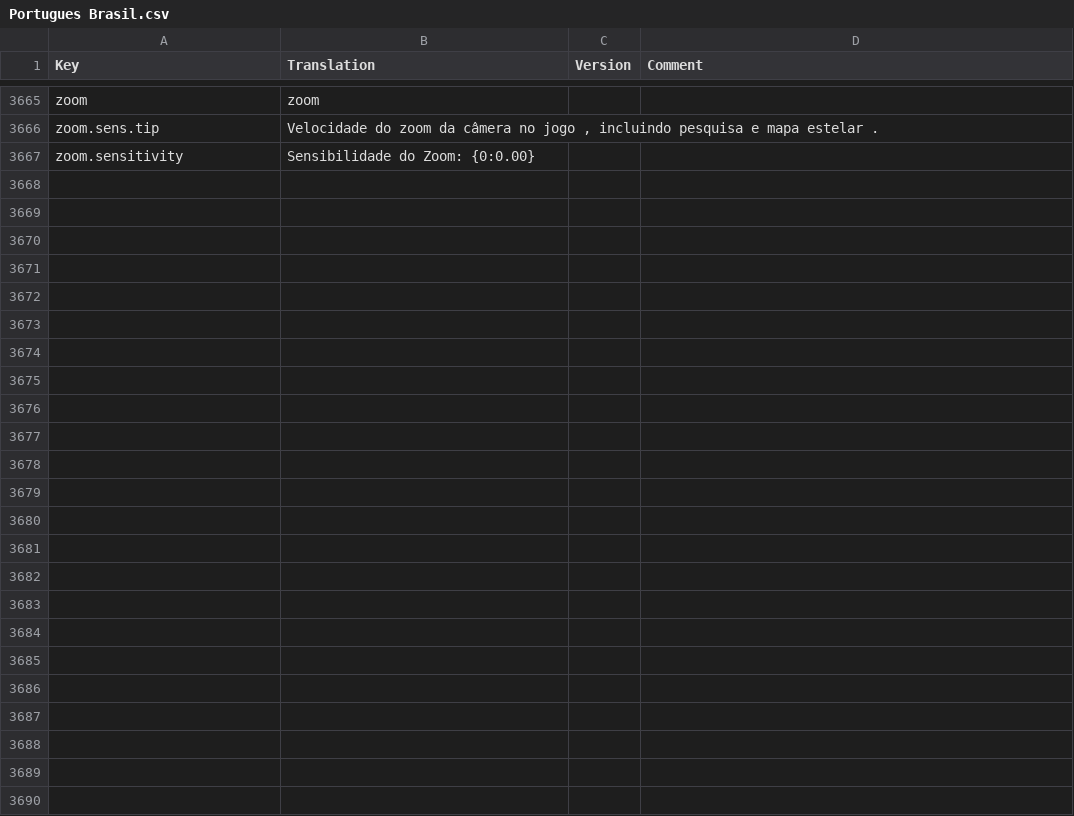
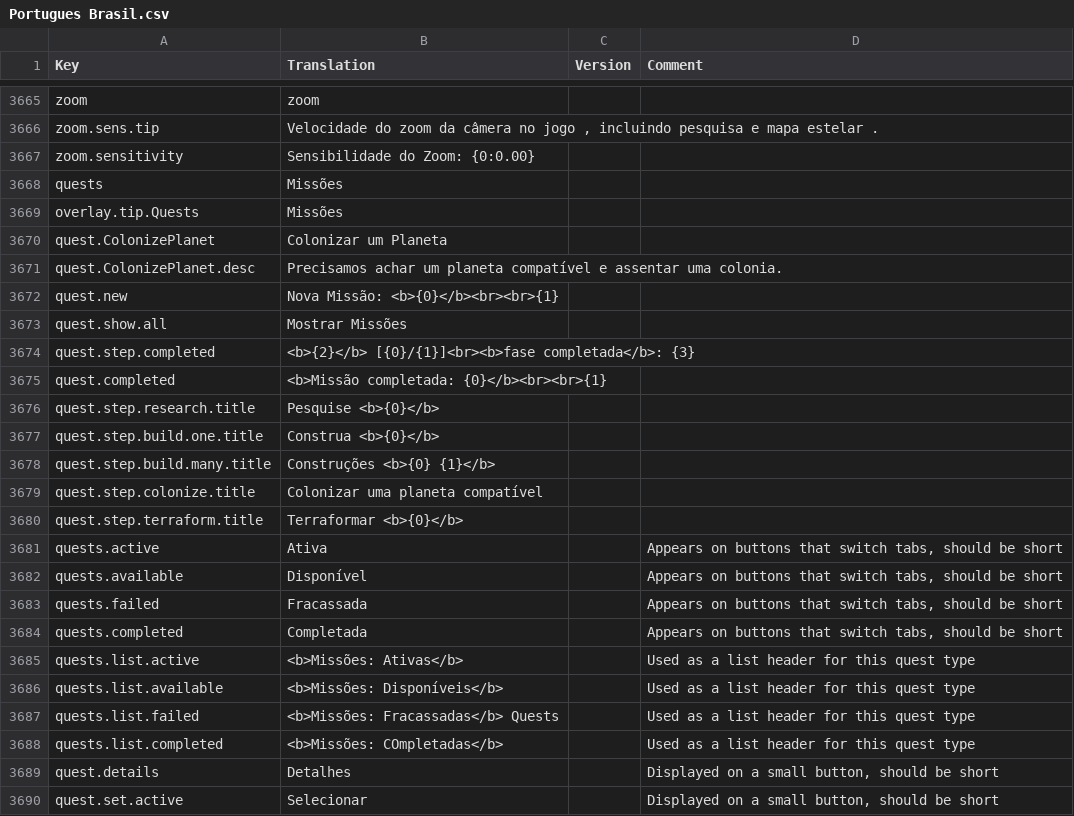
Before and after one commit to kodolinija/stardeus-translations, a CSV file: Translations/Portugues Brasil.csv, drawn as a sheet; only a part is shown, gaps mark what is left out.

Commit message:
Update Portugues Brasil.csv

```diff
--- a/Translations/Portugues Brasil.csv
+++ b/Translations/Portugues Brasil.csv
@@ -3667 +3667,24 @@ zoom.sens.tip,"Velocidade do zoom da câmera no jogo , incluindo pesquisa e mapa
 zoom.sensitivity,Sensibilidade do Zoom: {0:0.00},,
+quests,Missões,,
+overlay.tip.Quests,Missões,,
+quest.ColonizePlanet,Colonizar um Planeta,,
+quest.ColonizePlanet.desc,Precisamos achar um planeta compatível e assentar uma colonia.,,
+quest.new,Nova Missão: <b>{0}</b><br><br>{1},,
+quest.show.all,Mostrar Missões,,
+quest.step.completed,<b>{2}</b> [{0}/{1}]<br><b>fase completada</b>: {3},,
+quest.completed,<b>Missão completada: {0}</b><br><br>{1},,
+quest.step.research.title,Pesquise <b>{0}</b>,,
+quest.step.build.one.title,Construa <b>{0}</b>,,
+quest.step.build.many.title,Construções <b>{0} {1}</b>,,
+quest.step.colonize.title,Colonizar uma planeta compatível,,
+quest.step.terraform.title,Terraformar <b>{0}</b>,,
+quests.active,Ativa,,"Appears on buttons that switch tabs, should be short"
+quests.available,Disponível,,"Appears on buttons that switch tabs, should be short"
+quests.failed,Fracassada,,"Appears on buttons that switch tabs, should be short"
+quests.completed,Completada,,"Appears on buttons that switch tabs, should be short"
+quests.list.active,<b>Missões: Ativas</b> ,,Used as a list header for this quest type
+quests.list.available,<b>Missões: Disponíveis</b>,,Used as a list header for this quest type
+quests.list.failed,<b>Missões: Fracassadas</b> Quests,,Used as a list header for this quest type
+quests.list.completed,<b>Missões: COmpletadas</b>,,Used as a list header for this quest type
+quest.details,Detalhes,,"Displayed on a small button, should be short"
+quest.set.active,Selecionar,,"Displayed on a small button, should be short"
```
